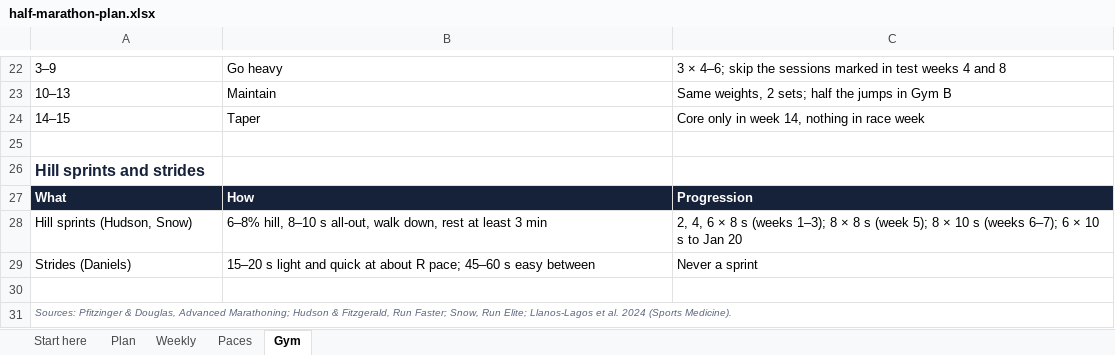
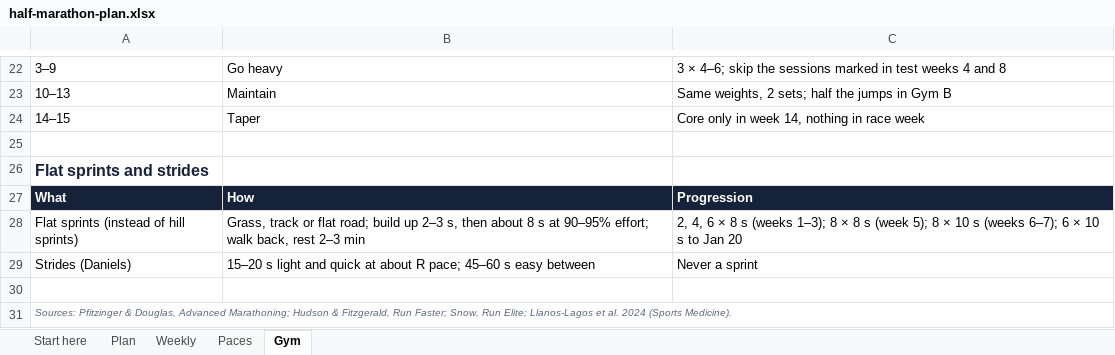
Before and after one commit to pengkistan/marathonplan, an Excel workbook: half-marathon-plan.xlsx, sheet Gym, drawn as a sheet; only a part is shown, gaps mark what is left out; values as stored, in another font and other column widths than the file's, no borders; the diff names each change by its address in the sheet, - before the commit and + after, or states it on an @@ line.

```diff
--- a/half-marathon-plan.xlsx (sheet Gym)
+++ b/half-marathon-plan.xlsx (sheet Gym)
-A26: Hill sprints and strides
+A26: Flat sprints and strides
-A28: Hill sprints (Hudson, Snow)
+A28: Flat sprints (instead of hill sprints)
-B28: 6–8% hill, 8–10 s all-out, walk down, rest at least 3 min
+B28: Grass, track or flat road; build up 2–3 s, then about 8 s at 90–95% effort; walk back, rest 2–3 min
```
Also changed, not shown: sheet Plan, sheet Start here, charts or pictures, 5 other files.
